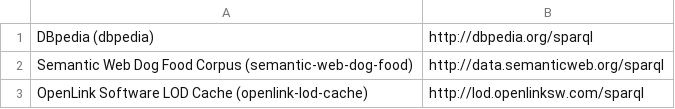
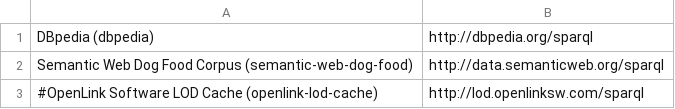
Before and after one commit to cgueret/eRDF, a CSV file: data/dogfood_dbpedia.csv, drawn as a sheet.

```diff
--- a/data/dogfood_dbpedia.csv
+++ b/data/dogfood_dbpedia.csv
@@ -2,2 +2,2 @@ DBpedia (dbpedia);http://dbpedia.org/sparql
 Semantic Web Dog Food Corpus (semantic-web-dog-food);http://data.semanticweb.org/sparql
-OpenLink Software LOD Cache (openlink-lod-cache);http://lod.openlinksw.com/sparql
+#OpenLink Software LOD Cache (openlink-lod-cache);http://lod.openlinksw.com/sparql
```
Also changed, not shown: 5 other files.
